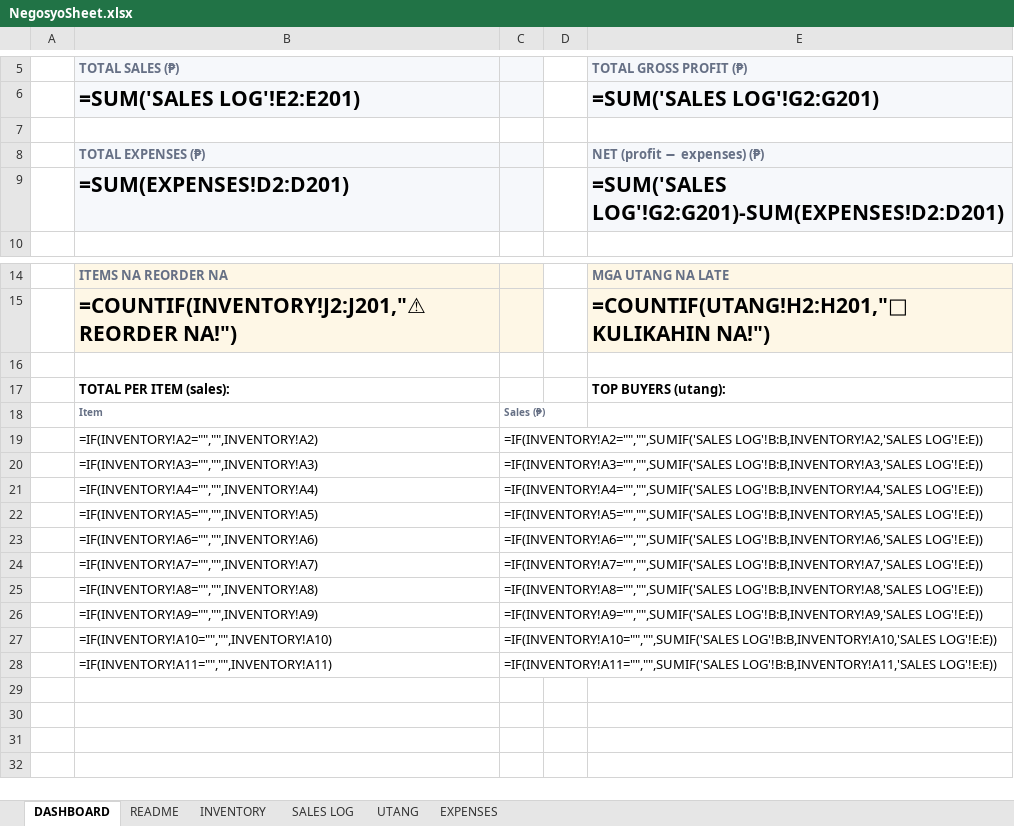
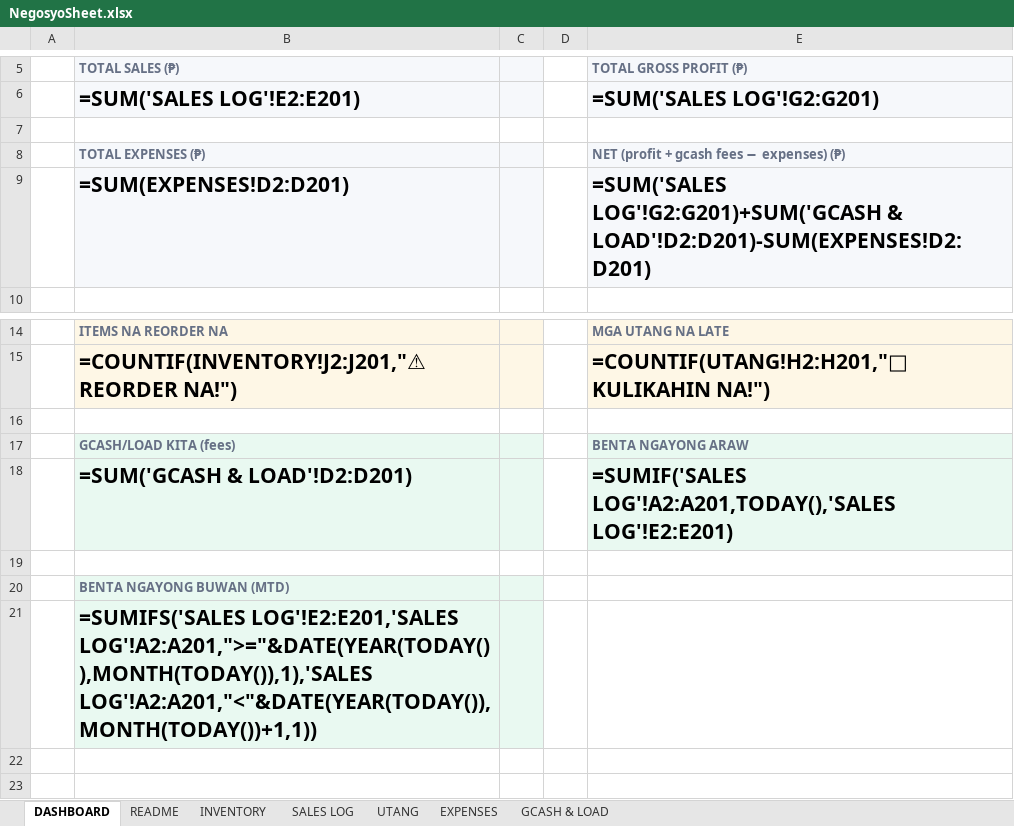
Before and after one commit to MakaveliMachiavelli/negosyosheet, an Excel workbook: dist/NegosyoSheet.xlsx, sheet DASHBOARD, drawn as a sheet; only a part is shown, gaps mark what is left out; the shorter side is filled out with more unchanged rows; values as stored, in another font and other column widths than the file's, no borders; formulas without a stored value are shown as written; the diff names each change by its address in the sheet, - before the commit and + after, or states it on an @@ line.

Commit message:
IMPROVEMENT-SPEC: stock-out auto-SUMIF from SALES LOG (single entry point), Payment column, GCASH & LOAD ledger sheet, dashboard +GCash fees/Today/MTD cards — 18/18 formula-eval

```diff
--- a/dist/NegosyoSheet.xlsx (sheet DASHBOARD)
+++ b/dist/NegosyoSheet.xlsx (sheet DASHBOARD)
+sheet tab: GCASH & LOAD
-E8 (TOTAL GROSS PROFIT (₱)): NET (profit − expenses) (₱)
+E8 (TOTAL GROSS PROFIT (₱)): NET (profit + gcash fees − expenses) (₱)
-E9 (TOTAL GROSS PROFIT (₱)): =SUM('SALES LOG'!G2:G201)-SUM(EXPENSES!D2:D201)
+E9 (TOTAL GROSS PROFIT (₱)): =SUM('SALES LOG'!G2:G201)+SUM('GCASH & LOAD'!D2:D201)-SUM(EXPENSES!D2:D201)
+row 16: (empty)
+row 17:  | GCASH/LOAD KITA (fees) |  |  | BENTA NGAYONG ARAW
+row 18:  | =SUM('GCASH & LOAD'!D2:D201) |  |  | =SUMIF('SALES LOG'!A2:A201,TODAY(),'SALES LOG'!E2:E201)
+row 19: (empty)
+row 20:  | BENTA NGAYONG BUWAN (MTD)
+row 21:  | =SUMIFS('SALES LOG'!E2:E201,'SALES LOG'!A2:A201,">="&DATE(YEAR(TODAY()),MONTH(TODAY()),1),'SALES LOG'!A2:A201,"<"&DATE(YEAR(TODAY()),MONTH(TODAY())+1,1))
+row 22: (empty)
```
Also changed, not shown: sheet INVENTORY, sheet README, sheet SALES LOG, NegosyoSheet-Demo.xlsx, dist/NegosyoSheet-Demo.xlsx, 3 other files.
